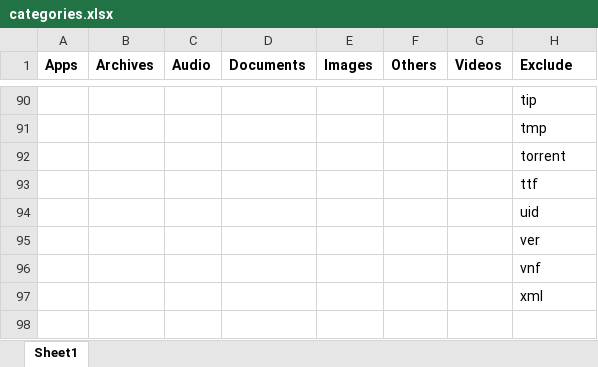
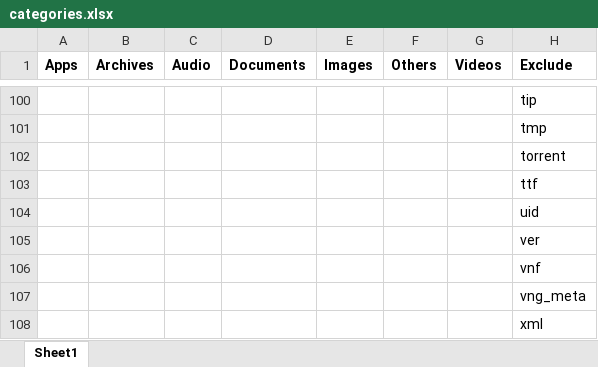
Before and after one commit to SeshuTarapatla/Android-Backup-Tool, an Excel workbook: data/categories.xlsx, sheet Sheet1, drawn as a sheet; only a part is shown, gaps mark what is left out; values as stored, in another font and other column widths than the file's, no borders; the diff covers the shown part only; the diff names each change by its address in the sheet, - before the commit and + after, or states it on an @@ line.

```diff
--- a/data/categories.xlsx (sheet Sheet1)
+++ b/data/categories.xlsx (sheet Sheet1)
+row 107:  |  |  |  |  |  |  | vng_meta
```
Also changed, not shown: 12 added rows, 2 removed rows and 13 edited cells elsewhere in this sheet, 3 other files.
